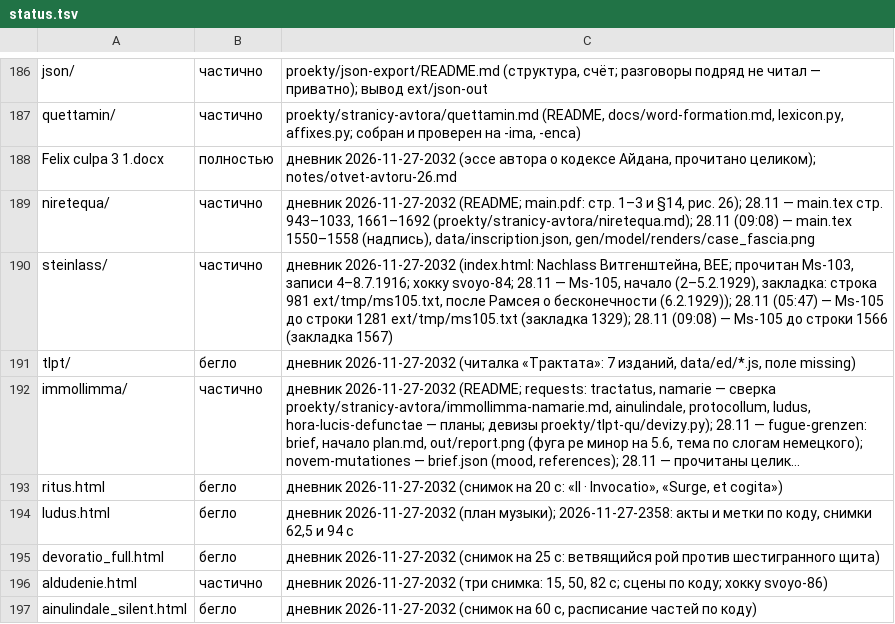
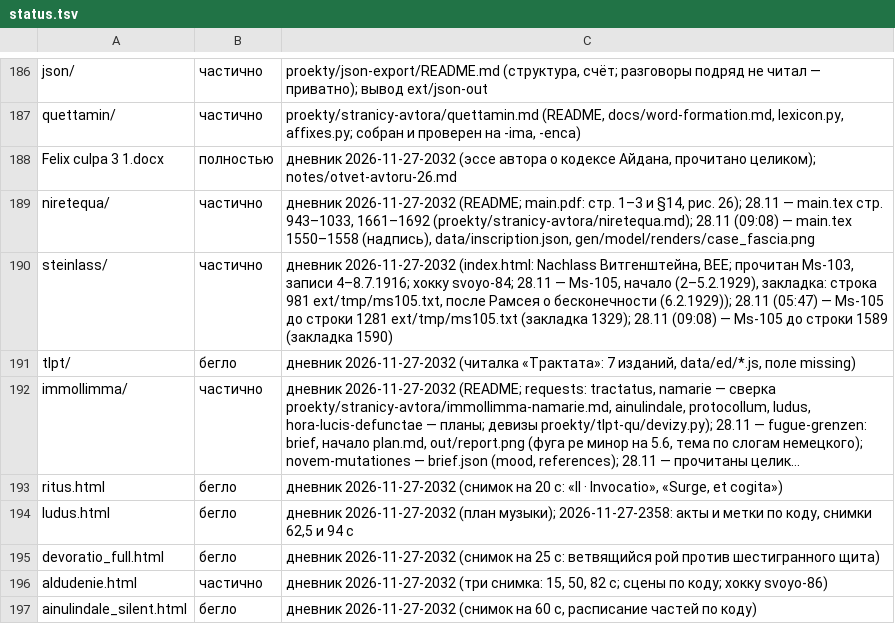
Before and after one commit to Ranatar/diarai, a TSV file: proekty/karta/status.tsv, drawn as a sheet; only a part is shown, gaps mark what is left out; long unchanged cells end in ….

```diff
--- a/proekty/karta/status.tsv
+++ b/proekty/karta/status.tsv
@@ -189,3 +189,3 @@ Felix culpa 3 1.docx	полностью	дневник 2026-11-27-2032 (эссе
 niretequa/	частично	дневник 2026-11-27-2032 (README; main.pdf: стр. 1–3 и §14, рис. 26); 28.11 — main.tex стр. 943–1033, 1661–1692 (proekty/stranicy-avtora/niretequa.md); 28.11 (09:08) — main.tex 1550–1558 (надпись), data/inscription.json, gen/model/renders/case_fascia.png
-steinlass/	частично	дневник 2026-11-27-2032 (index.html: Nachlass Витгенштейна, BEE; прочитан Ms-103, записи 4–8.7.1916; хокку svoyo-84; 28.11 — Ms-105, начало (2–5.2.1929), закладка: строка 981 ext/tmp/ms105.txt, после Рамсея о бесконечности (6.2.1929)); 28.11 (05:47) — Ms-105 до строки 1281 ext/tmp/ms105.txt (закладка 1329); 28.11 (09:08) — Ms-105 до строки 1566 (закладка 1567)
+steinlass/	частично	дневник 2026-11-27-2032 (index.html: Nachlass Витгенштейна, BEE; прочитан Ms-103, записи 4–8.7.1916; хокку svoyo-84; 28.11 — Ms-105, начало (2–5.2.1929), закладка: строка 981 ext/tmp/ms105.txt, после Рамсея о бесконечности (6.2.1929)); 28.11 (05:47) — Ms-105 до строки 1281 ext/tmp/ms105.txt (закладка 1329); 28.11 (09:08) — Ms-105 до строки 1589 (закладка 1590)
 tlpt/	бегло	дневник 2026-11-27-2032 (читалка «Трактата»: 7 изданий, data/ed/*.js, поле missing)
```
Also changed, not shown: 1 other file.
